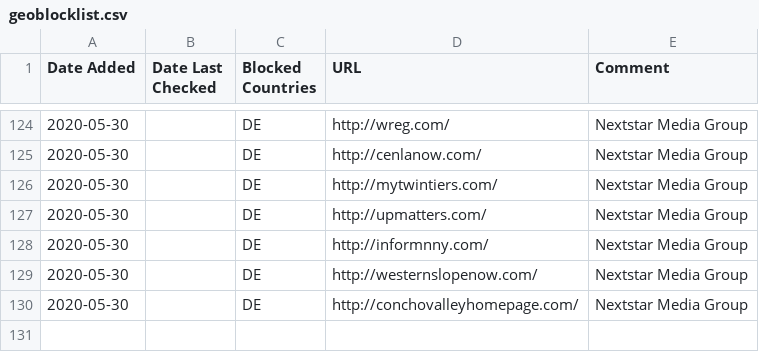
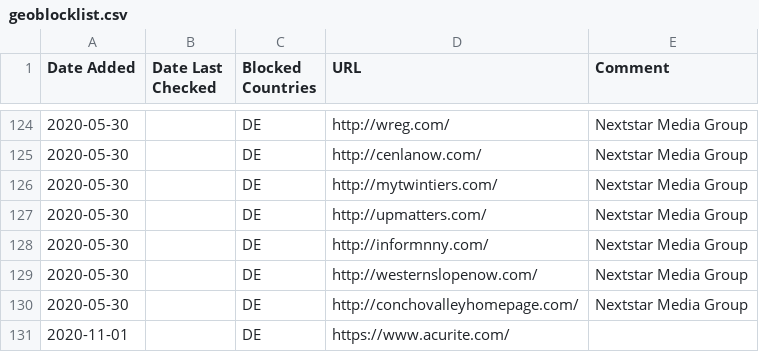
Before and after one commit to muellermartin/geoblocklist, a CSV file: geoblocklist.csv, drawn as a sheet; only a part is shown, gaps mark what is left out; the diff names each change by its address in the sheet, - before the commit and + after, or states it on an @@ line.

Commit message:
Add acurite.com

```diff
--- a/geoblocklist.csv
+++ b/geoblocklist.csv
+row 131: 2020-11-01 |  | DE | https://www.acurite.com/
```
